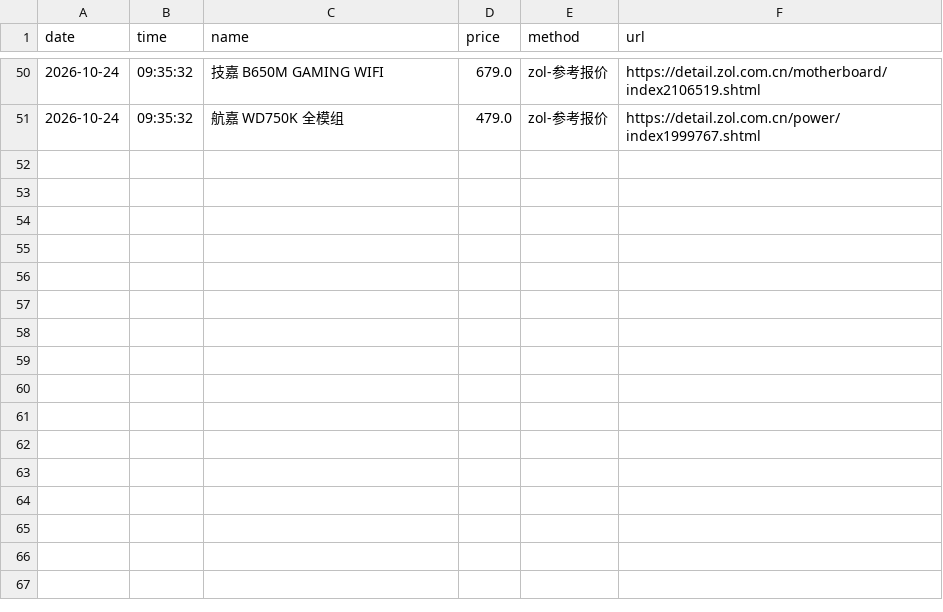
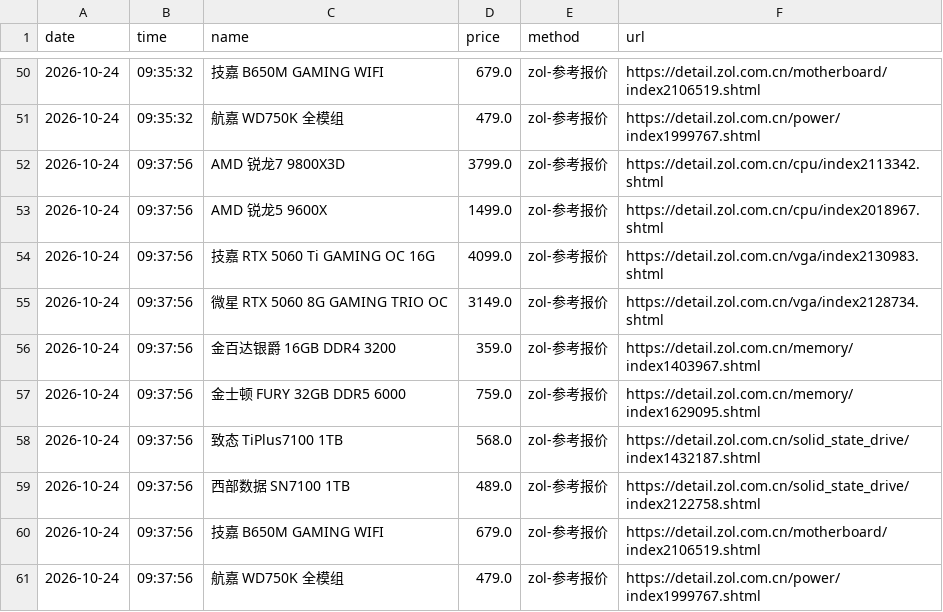
Before and after one commit to sgbd0/pc-price-tracker, a CSV file: data/prices.csv, drawn as a sheet; only a part is shown, gaps mark what is left out; the diff names each change by its address in the sheet, - before the commit and + after, or states it on an @@ line.

Commit message:
auto: update prices 2026-10-24

```diff
--- a/data/prices.csv
+++ b/data/prices.csv
+row 52: 2026-10-24 | 09:37:56 | AMD 锐龙7 9800X3D | 3799.0 | zol-参考报价 | https://detail.zol.com.cn/cpu/index2113342.shtml
+row 53: 2026-10-24 | 09:37:56 | AMD 锐龙5 9600X | 1499.0 | zol-参考报价 | https://detail.zol.com.cn/cpu/index2018967.shtml
+row 54: 2026-10-24 | 09:37:56 | 技嘉 RTX 5060 Ti GAMING OC 16G | 4099.0 | zol-参考报价 | https://detail.zol.com.cn/vga/index2130983.shtml
+row 55: 2026-10-24 | 09:37:56 | 微星 RTX 5060 8G GAMING TRIO OC | 3149.0 | zol-参考报价 | https://detail.zol.com.cn/vga/index2128734.shtml
+row 56: 2026-10-24 | 09:37:56 | 金百达银爵 16GB DDR4 3200 | 359.0 | zol-参考报价 | https://detail.zol.com.cn/memory/index1403967.shtml
+row 57: 2026-10-24 | 09:37:56 | 金士顿 FURY 32GB DDR5 6000 | 759.0 | zol-参考报价 | https://detail.zol.com.cn/memory/index1629095.shtml
+row 58: 2026-10-24 | 09:37:56 | 致态 TiPlus7100 1TB | 568.0 | zol-参考报价 | https://detail.zol.com.cn/solid_state_drive/index1432187.shtml
+row 59: 2026-10-24 | 09:37:56 | 西部数据 SN7100 1TB | 489.0 | zol-参考报价 | https://detail.zol.com.cn/solid_state_drive/index2122758.shtml
+row 60: 2026-10-24 | 09:37:56 | 技嘉 B650M GAMING WIFI | 679.0 | zol-参考报价 | https://detail.zol.com.cn/motherboard/index2106519.shtml
+row 61: 2026-10-24 | 09:37:56 | 航嘉 WD750K 全模组 | 479.0 | zol-参考报价 | https://detail.zol.com.cn/power/index1999767.shtml
```
Also changed, not shown: 4 other files.
